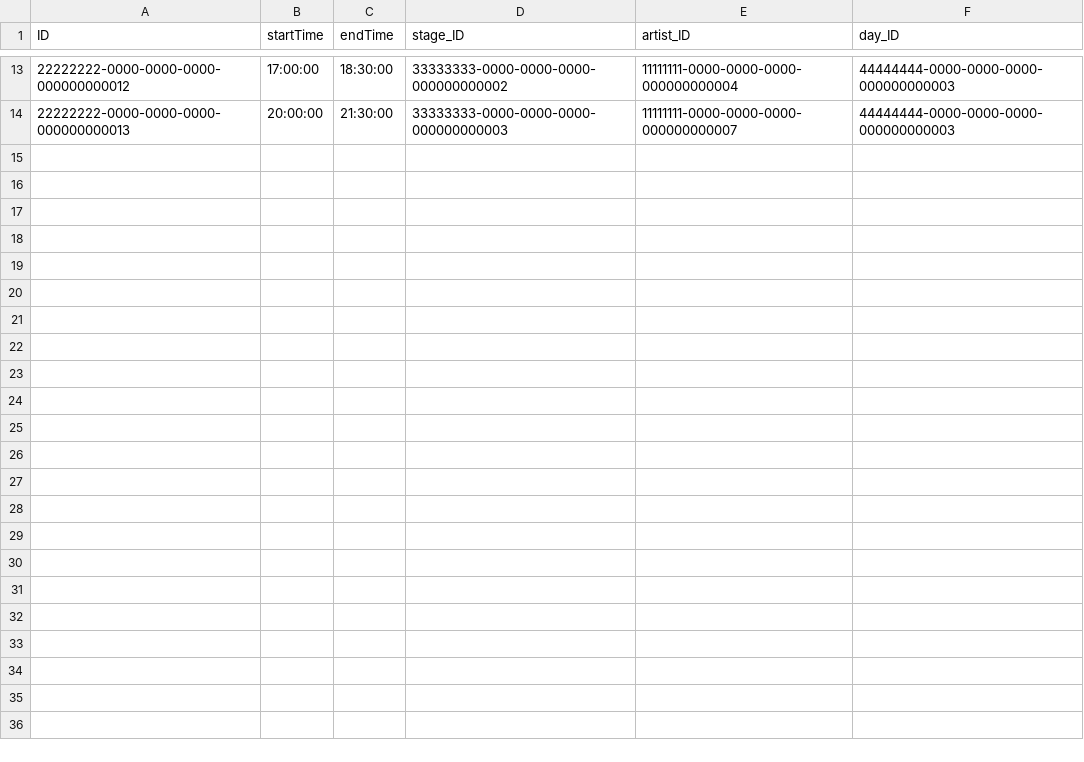
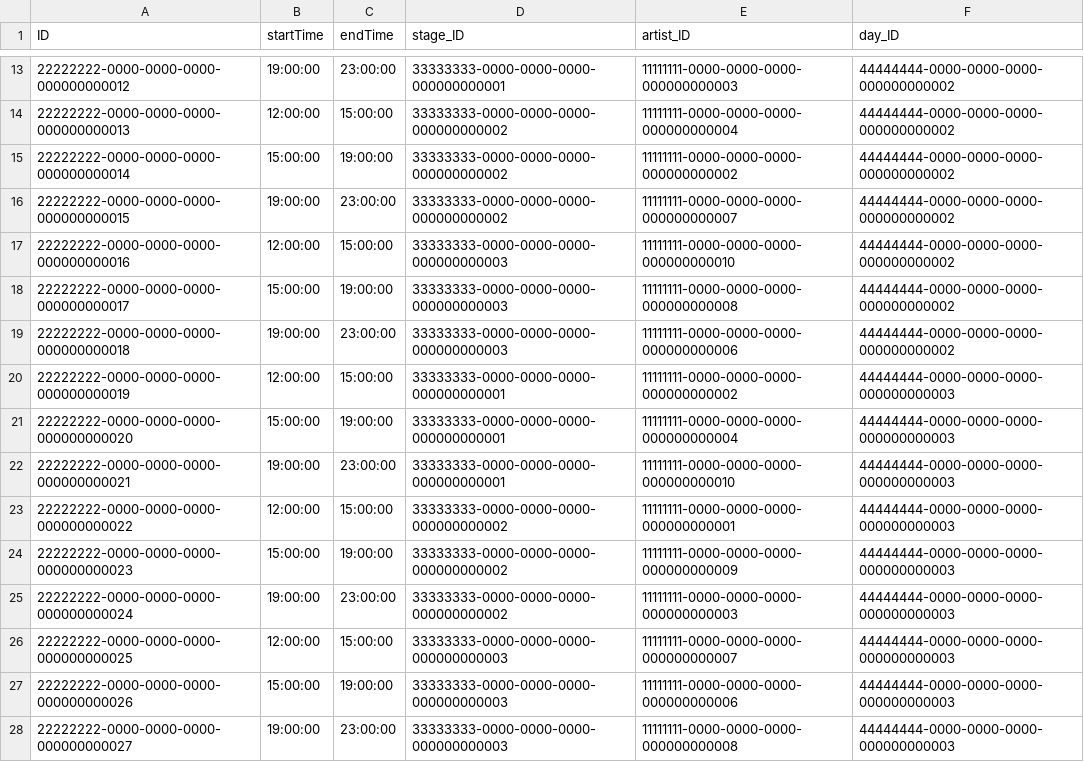
Before and after one commit to miltonboon/ERP-Applications, a CSV file: db/data/apmorrowland-Performances.csv, drawn as a sheet; only a part is shown, gaps mark what is left out; the diff covers the shown part only.

```diff
--- a/db/data/apmorrowland-Performances.csv
+++ b/db/data/apmorrowland-Performances.csv
@@ -13,2 +13,16 @@ ID;startTime;endTime;stage_ID;artist_ID;day_ID
-22222222-0000-0000-0000-000000000012;17:00:00;18:30:00;33333333-0000-0000-0000-000000000002;11111111-0000-0000-0000-000000000004;44444444-0000-0000-0000-000000000003
-22222222-0000-0000-0000-000000000013;20:00:00;21:30:00;33333333-0000-0000-0000-000000000003;11111111-0000-0000-0000-000000000007;44444444-0000-0000-0000-000000000003
+22222222-0000-0000-0000-000000000012;19:00:00;23:00:00;33333333-0000-0000-0000-000000000001;11111111-0000-0000-0000-000000000003;44444444-0000-0000-0000-000000000002
+22222222-0000-0000-0000-000000000013;12:00:00;15:00:00;33333333-0000-0000-0000-000000000002;11111111-0000-0000-0000-000000000004;44444444-0000-0000-0000-000000000002
+22222222-0000-0000-0000-000000000014;15:00:00;19:00:00;33333333-0000-0000-0000-000000000002;11111111-0000-0000-0000-000000000002;44444444-0000-0000-0000-000000000002
+22222222-0000-0000-0000-000000000015;19:00:00;23:00:00;33333333-0000-0000-0000-000000000002;11111111-0000-0000-0000-000000000007;44444444-0000-0000-0000-000000000002
+22222222-0000-0000-0000-000000000016;12:00:00;15:00:00;33333333-0000-0000-0000-000000000003;11111111-0000-0000-0000-000000000010;44444444-0000-0000-0000-000000000002
+22222222-0000-0000-0000-000000000017;15:00:00;19:00:00;33333333-0000-0000-0000-000000000003;11111111-0000-0000-0000-000000000008;44444444-0000-0000-0000-000000000002
+22222222-0000-0000-0000-000000000018;19:00:00;23:00:00;33333333-0000-0000-0000-000000000003;11111111-0000-0000-0000-000000000006;44444444-0000-0000-0000-000000000002
+22222222-0000-0000-0000-000000000019;12:00:00;15:00:00;33333333-0000-0000-0000-000000000001;11111111-0000-0000-0000-000000000002;44444444-0000-0000-0000-000000000003
+22222222-0000-0000-0000-000000000020;15:00:00;19:00:00;33333333-0000-0000-0000-000000000001;11111111-0000-0000-0000-000000000004;44444444-0000-0000-0000-000000000003
+22222222-0000-0000-0000-000000000021;19:00:00;23:00:00;33333333-0000-0000-0000-000000000001;11111111-0000-0000-0000-000000000010;44444444-0000-0000-0000-000000000003
+22222222-0000-0000-0000-000000000022;12:00:00;15:00:00;33333333-0000-0000-0000-000000000002;11111111-0000-0000-0000-000000000001;44444444-0000-0000-0000-000000000003
+22222222-0000-0000-0000-000000000023;15:00:00;19:00:00;33333333-0000-0000-0000-000000000002;11111111-0000-0000-0000-000000000009;44444444-0000-0000-0000-000000000003
+22222222-0000-0000-0000-000000000024;19:00:00;23:00:00;33333333-0000-0000-0000-000000000002;11111111-0000-0000-0000-000000000003;44444444-0000-0000-0000-000000000003
+22222222-0000-0000-0000-000000000025;12:00:00;15:00:00;33333333-0000-0000-0000-000000000003;11111111-0000-0000-0000-000000000007;44444444-0000-0000-0000-000000000003
+22222222-0000-0000-0000-000000000026;15:00:00;19:00:00;33333333-0000-0000-0000-000000000003;11111111-0000-0000-0000-000000000006;44444444-0000-0000-0000-000000000003
+22222222-0000-0000-0000-000000000027;19:00:00;23:00:00;33333333-0000-0000-0000-000000000003;11111111-0000-0000-0000-000000000008;44444444-0000-0000-0000-000000000003
```
Also changed, not shown: 36 edited cells elsewhere in this file.
